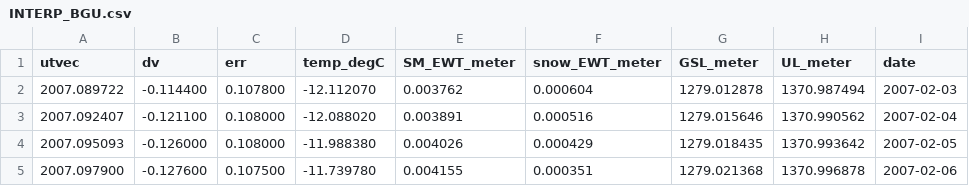
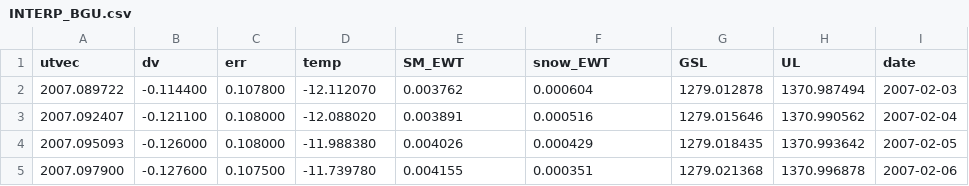
Before and after one commit to UW-ESS-DS/MLGeo_2023_Utahdvv_to_moisture, a CSV file: Data/INTERP_BGU.csv, drawn as a sheet; only a part is shown.

```diff
--- a/Data/INTERP_BGU.csv
+++ b/Data/INTERP_BGU.csv
@@ -1,2 +1,2 @@
-utvec,dv,err,temp_degC,SM_EWT_meter,snow_EWT_meter,GSL_meter,UL_meter,date
+utvec,dv,err,temp,SM_EWT,snow_EWT,GSL,UL,date
 2007.089722,-0.114400,0.107800,-12.112070,0.003762,0.000604,1279.012878,1370.987494,2007-02-03
```
Also changed, not shown: Data/INTERP_BRPU.csv, Data/INTERP_BSUT.csv, 26 other files.
